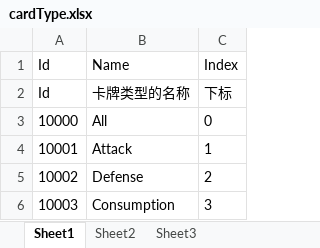
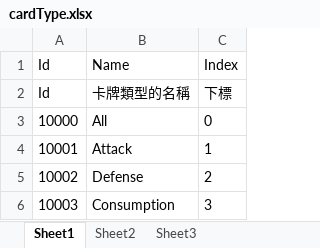
Before and after one commit to ChoiYuTat/FYP, an Excel workbook: ITE4116M/Assets/_Excel/cardType.xlsx, sheet Sheet1, drawn as a sheet; values as stored, in another font and other column widths than the file's, no borders; the diff names each change by its address in the sheet, - before the commit and + after, or states it on an @@ line.

```diff
--- a/ITE4116M/Assets/_Excel/cardType.xlsx (sheet Sheet1)
+++ b/ITE4116M/Assets/_Excel/cardType.xlsx (sheet Sheet1)
-B2 (Name): 卡牌类型的名称
+B2 (Name): 卡牌類型的名稱
-C2 (Index): 下标
+C2 (Index): 下標
```
Also changed, not shown: ITE4116M/Assets/_Excel/card.xlsx, ITE4116M/Assets/_Excel/enemy.xlsx, 5 other files.
